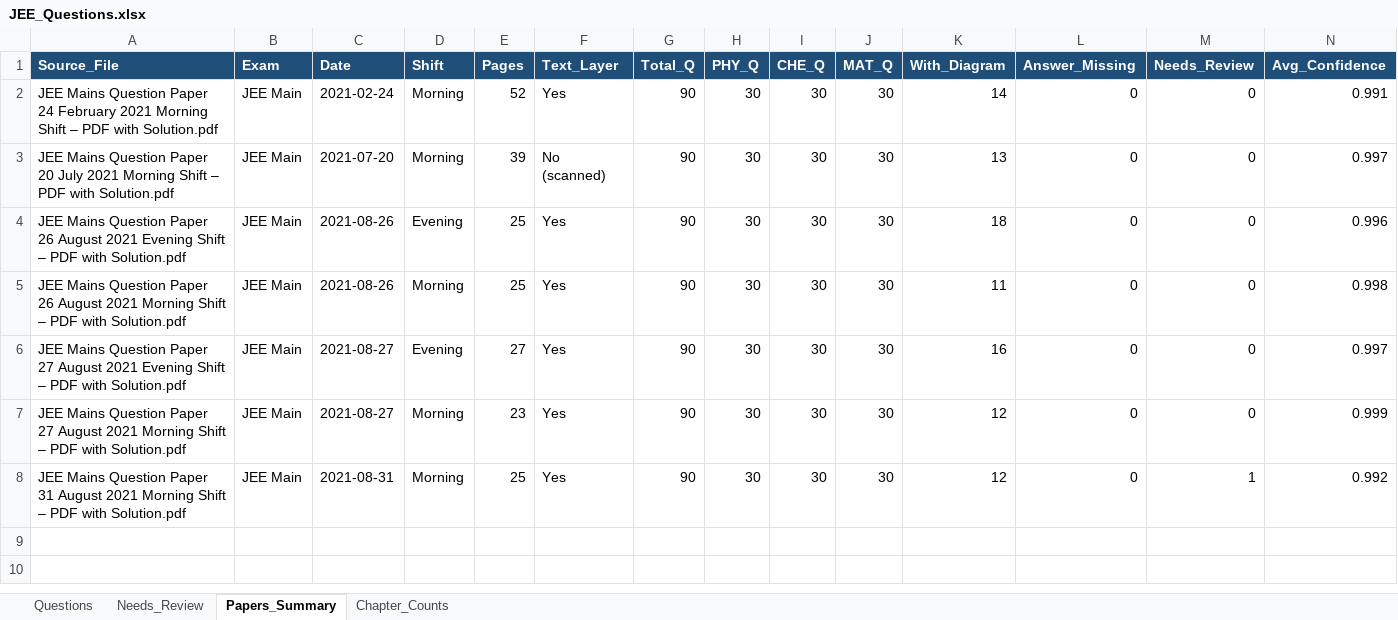
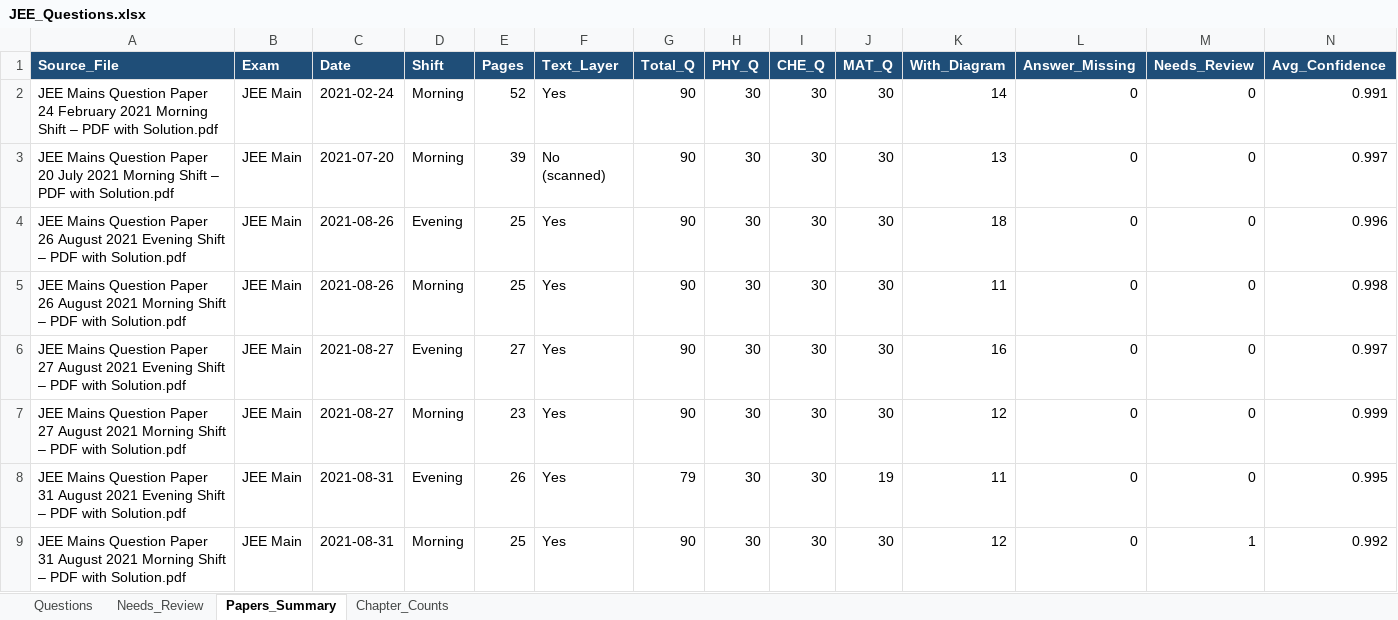
Before and after one commit to RohitBopche/IIT-JEE, an Excel workbook: output/JEE_Questions.xlsx, sheet Papers_Summary, drawn as a sheet; only a part is shown; values as stored, in another font and other column widths than the file's, no borders; rows hold the shown columns only; the diff names each change by its address in the sheet, - before the commit and + after, or states it on an @@ line.

```diff
--- a/output/JEE_Questions.xlsx (sheet Papers_Summary)
+++ b/output/JEE_Questions.xlsx (sheet Papers_Summary)
+row 8: JEE Mains Question Paper 31 August 2021 Evening Shift – PDF with Solution.pdf | JEE Main | 2021-08-31 | Evening | 26 | Yes | 79 | 30 | 30 | 19 | 11 | 0 | 0 | 0.995
```
Also changed, not shown: sheet Questions, sheet Chapter_Counts, 22 other files.
